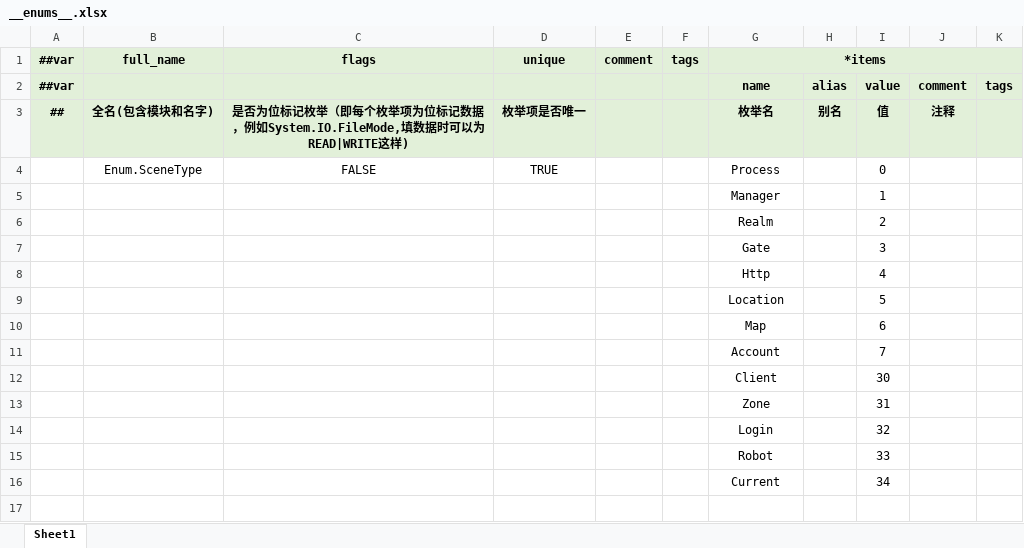
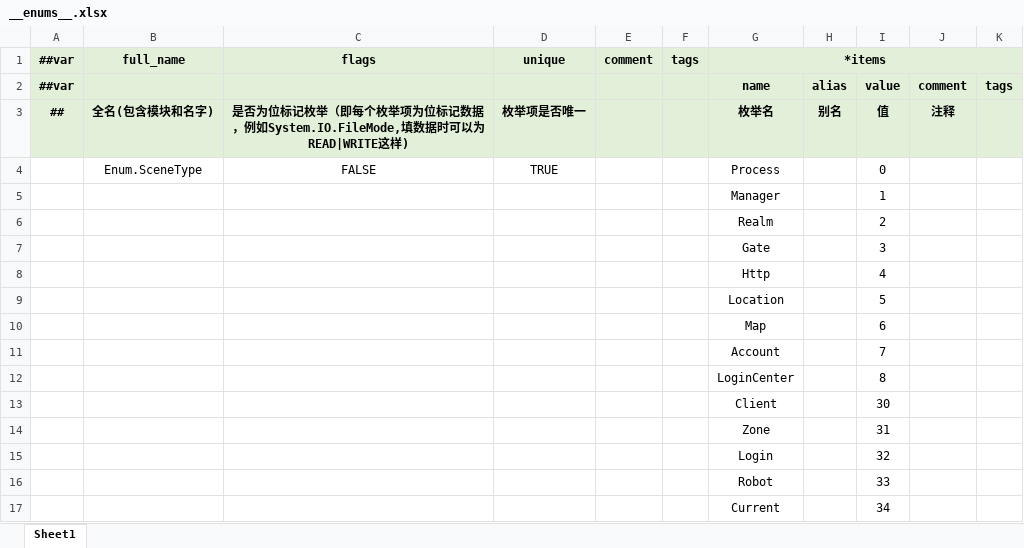
Before and after one commit to Gasskin/ET, an Excel workbook: LuBan/Datas/__enums__.xlsx, sheet Sheet1, drawn as a sheet; values as stored, in another font and other column widths than the file's, no borders; the diff names each change by its address in the sheet, - before the commit and + after, or states it on an @@ line.

```diff
--- a/LuBan/Datas/__enums__.xlsx (sheet Sheet1)
+++ b/LuBan/Datas/__enums__.xlsx (sheet Sheet1)
+row 12:  |  |  |  |  |  | LoginCenter |  | 8
```
Also changed, not shown: LuBan/Datas/Server/S_StartScene.xlsx, 17 other files.
